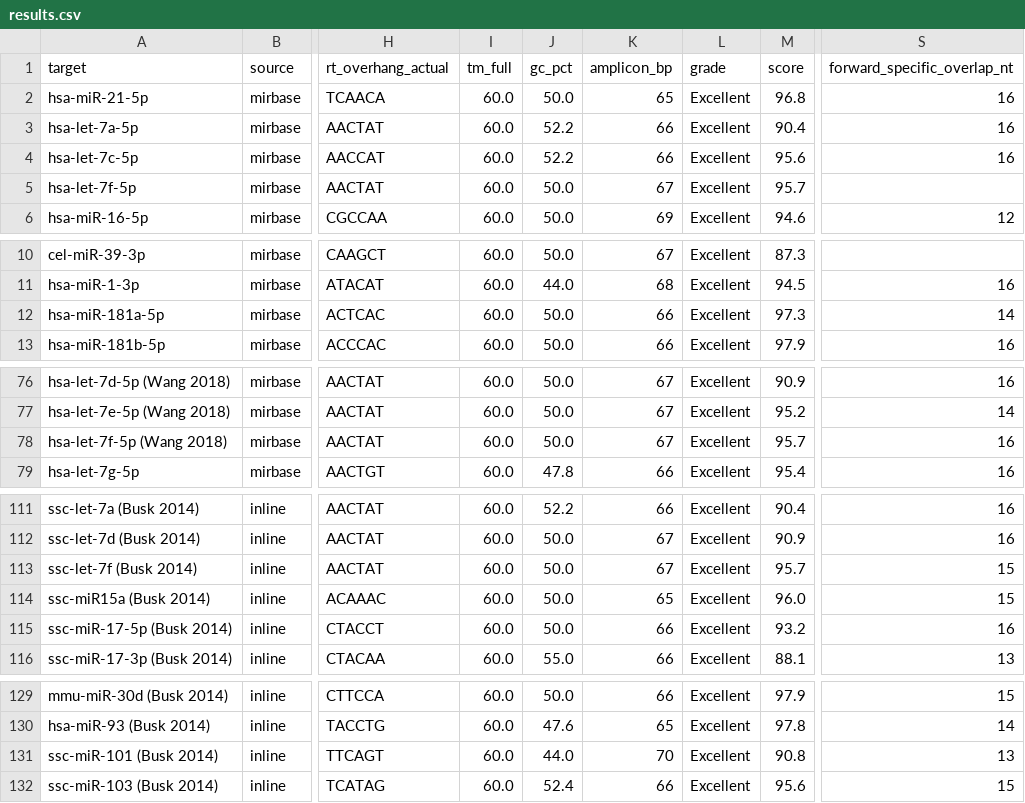
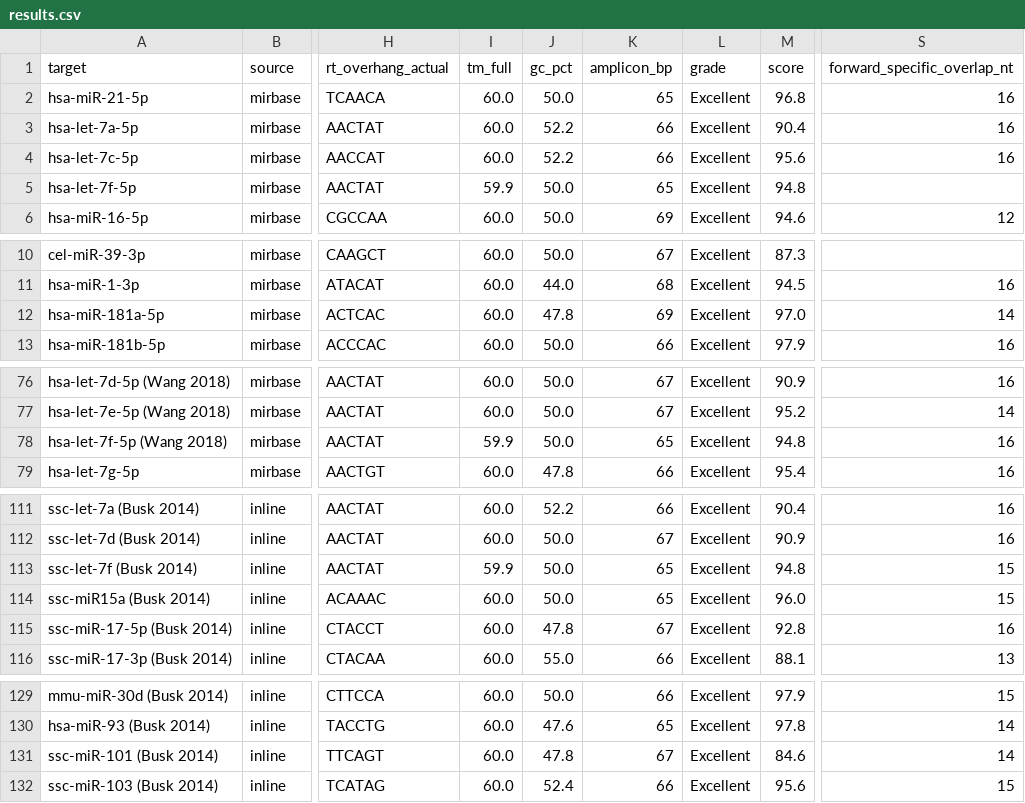
Before and after one commit to gnowV21/primer-designer, a CSV file: validation/results.csv, drawn as a sheet; only a part is shown, gaps mark what is left out; the diff covers the shown part only; the diff names each change by its address in the sheet, - before the commit and + after, or states it on an @@ line.

Commit message:
data+docs: validation, benchmark and hsa cross-reactivity matrix with algorithm 3.7.0
- validation/results.{csv,json}: 2439/2439; 9 targets change score; one more
  hard_filter_fallback (ssc-miR-101, 90.8 → 84.6); published-primer comparisons
  unchanged. benchmark_results.json validation block rebuilt.
- benchmark/compare_tools.md: 50/50 OK; 4 targets change score (≤ 0.9).
- outputs/ (matrix, git d26c64a): 197/2253 forward primers change, RT primers
  unchanged; primers with hairpin Tm ≥ 47 °C 215 → 19 (all fallback);
  off-diagonal HIGH / MEDIUM / LOW 208 / 103 / 20,710 → 214 / 100 / 20,700;
  20 pairs change level, mostly miR-548. Diagonal and sanity checks pass.
- Docs: SPEC_algorithm changelog and §12 (rule 3 = Primer3 PRIMER_MAX_HAIRPIN_TH),
  SPEC_phase3 §8.20 (3.7.0 / 3.6.0 / 3.5.0 table), AUDIT REV-20 (fixed) and REV-21
  (rule 2, 3'-end dimer, never fires — open), DECISIONS D-4/D-7,
  VALIDATION_PLAN §6.1, HANDOFF.
- docs/SLIDES_backend_errata_2026-11-11.md (new): slide errata for the thesis —
  per-slide corrections, current thresholds and scoring, limits, and citations
  checked against PubMed (NCBI E-utilities, 2026-11-11).

Tests: backend 707 passed / 3 skipped, crossreactivity 29, e2e 74/74.

```diff
--- a/validation/results.csv
+++ b/validation/results.csv
-I5 (tm_full): 60.0
+I5 (tm_full): 59.9
-K5 (amplicon_bp): 67
+K5 (amplicon_bp): 65
-M5 (score): 95.7
+M5 (score): 94.8
-J12 (gc_pct): 50.0
+J12 (gc_pct): 47.8
-K12 (amplicon_bp): 66
+K12 (amplicon_bp): 69
-M12 (score): 97.3
+M12 (score): 97.0
-I78 (tm_full): 60.0
+I78 (tm_full): 59.9
-K78 (amplicon_bp): 67
+K78 (amplicon_bp): 65
-M78 (score): 95.7
+M78 (score): 94.8
-I113 (tm_full): 60.0
+I113 (tm_full): 59.9
-K113 (amplicon_bp): 67
+K113 (amplicon_bp): 65
-M113 (score): 95.7
+M113 (score): 94.8
-J115 (gc_pct): 50.0
+J115 (gc_pct): 47.8
-K115 (amplicon_bp): 66
+K115 (amplicon_bp): 67
-M115 (score): 93.2
+M115 (score): 92.8
-J131 (gc_pct): 44.0
+J131 (gc_pct): 47.8
-K131 (amplicon_bp): 70
+K131 (amplicon_bp): 67
-M131 (score): 90.8
+M131 (score): 84.6
-S131 (forward_specific_overlap_nt): 13
+S131 (forward_specific_overlap_nt): 14
```
Also changed, not shown: 7 edited cells elsewhere in this file, outputs/crossreactivity_row_stats.csv, outputs/crossreactivity_top30_offdiagonal.csv, 22 other files.
